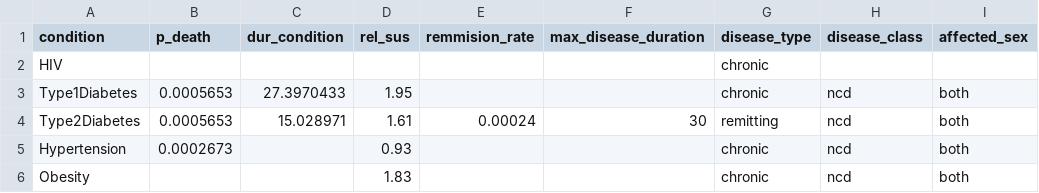
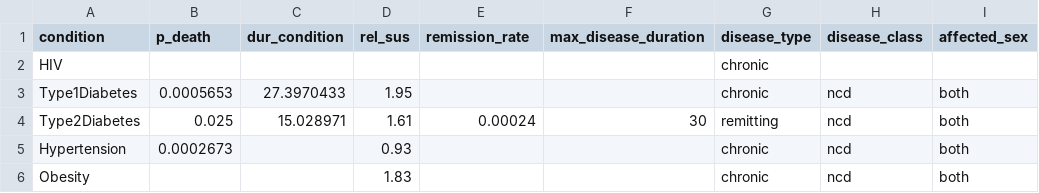
Before and after one commit to starsimhub/mighti, a CSV file: mighti/data/eswatini_parameters.csv, drawn as a sheet; only a part is shown.

```diff
--- a/mighti/data/eswatini_parameters.csv
+++ b/mighti/data/eswatini_parameters.csv
@@ -1,5 +1,5 @@
-condition,p_death,dur_condition,rel_sus,remmision_rate,max_disease_duration,disease_type,disease_class,affected_sex
+condition,p_death,dur_condition,rel_sus,remission_rate,max_disease_duration,disease_type,disease_class,affected_sex
 HIV,,,,,,chronic,,
 Type1Diabetes,0.0005653,27.3970433,1.95,,,chronic,ncd,both
-Type2Diabetes,0.0005653,15.028971,1.61,0.00024,30,remitting,ncd,both
+Type2Diabetes,0.025,15.028971,1.61,0.00024,30,remitting,ncd,both
 Hypertension,0.0002673,,0.93,,,chronic,ncd,both
```
Also changed, not shown: 6 other files.
